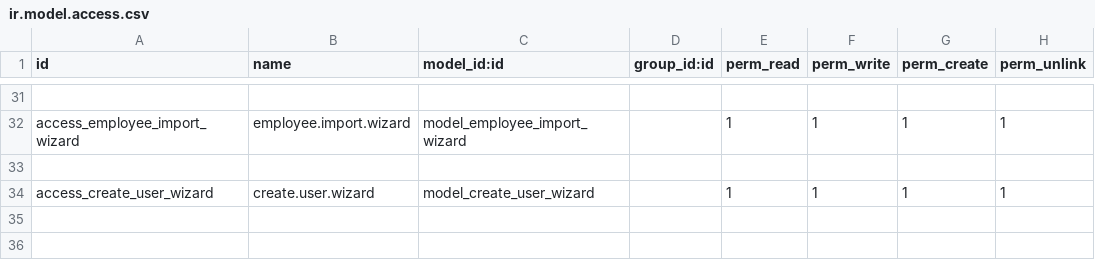
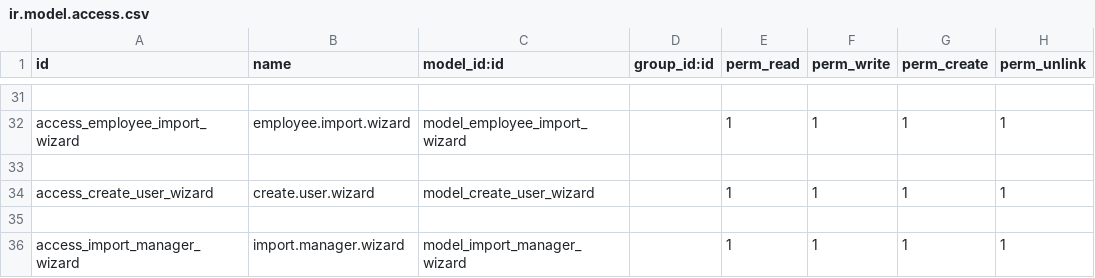
Before and after one commit to sonhasoftware/odoo-customize, a CSV file: sonha_employee/security/ir.model.access.csv, drawn as a sheet; only a part is shown, gaps mark what is left out.

Commit message:
update import manager

```diff
--- a/sonha_employee/security/ir.model.access.csv
+++ b/sonha_employee/security/ir.model.access.csv
@@ -34 +34,3 @@ access_employee_import_wizard,employee.import.wizard,model_employee_import_wizar
 access_create_user_wizard,create.user.wizard,model_create_user_wizard,,1,1,1,1
+
+access_import_manager_wizard,import.manager.wizard,model_import_manager_wizard,,1,1,1,1
```
Also changed, not shown: 6 other files.
